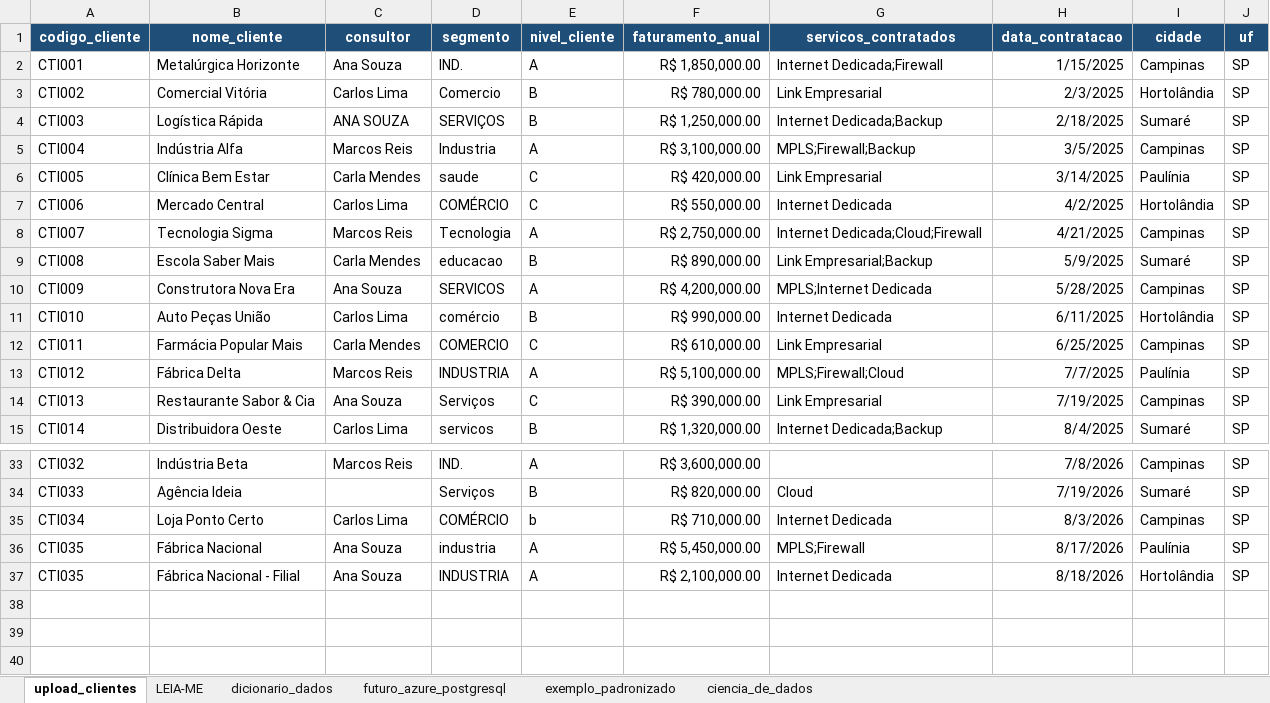
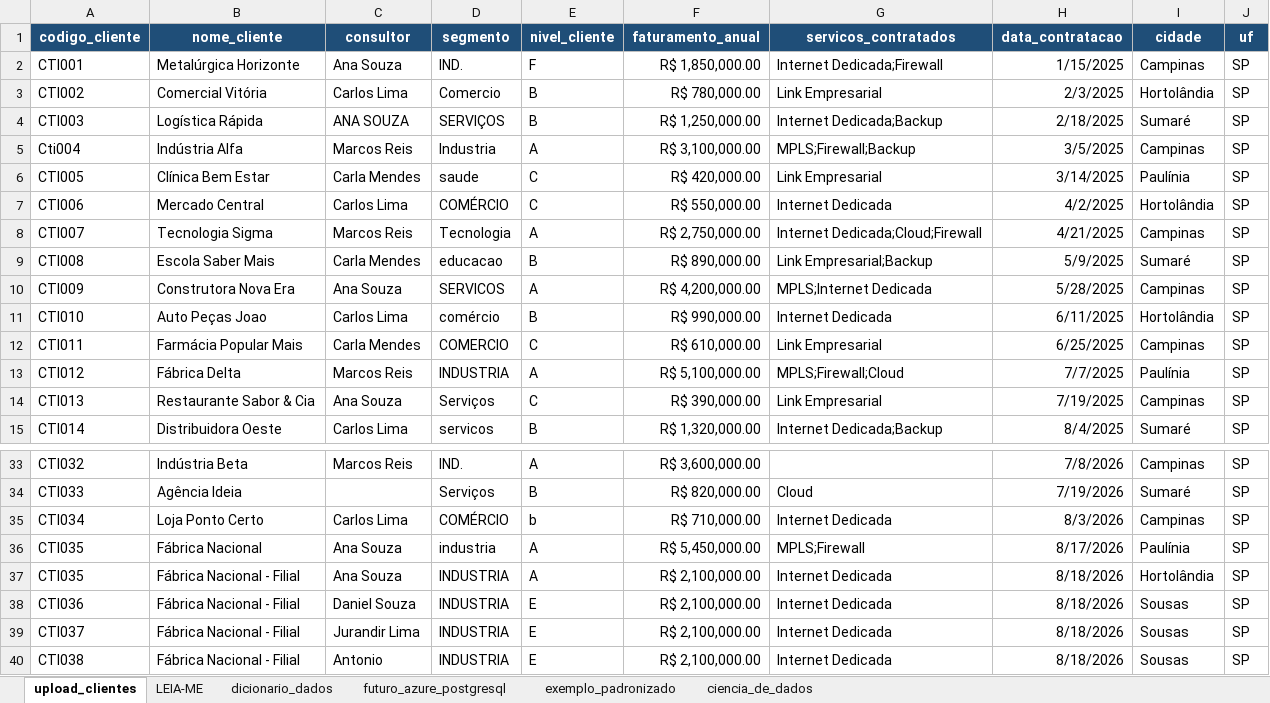
Before and after one commit to sqlalan/cti, an Excel workbook: FrontEnd/planilhas-exemplo/CTI_Insights_modelo_upload_aula.xlsx, sheet upload_clientes, drawn as a sheet; only a part is shown, gaps mark what is left out; values as stored, in another font and other column widths than the file's, no borders; table styles not drawn; the diff names each change by its address in the sheet, - before the commit and + after, or states it on an @@ line.

Commit message:
adota a planilha modelo nova (dados.xlsx)
Mesmo nome de arquivo para nao quebrar link nem referencia. O dicionario
de dados e identico ao da anterior -- nenhuma regra mudou, nenhuma coluna
nova; so os dados.

36 -> 39 linhas, 3 -> 8 reprovadas. O defeito novo e nivel invalido: "F"
na linha 2 e "E" nas linhas 38-40. Com isso "Dados fora do padrao" sai de
0 e o quadro do relatorio passa a exercitar quatro das cinco verificacoes
com dado real, nao so sintetico. Tambem entra "Cti004", codigo em caixa
mista que a padronizacao corrige.

Duas armadilhas documentadas no README:

- As celulas vazias sao AUSENTES, nao string vazia: ws['F32'] e undefined,
  nao { v: '' }. Por isso a obrigatoriedade nao pode ser decidida
  comparando com '' no tratamento.

- A aba LEIA-ME do arquivo promete "espacos extras" que NAO existem.
  Varredura celula a celula nas 39x10: nenhuma tem espaco nas pontas,
  dobrado ou nbsp. O contador marcando 0 e o resultado correto. Ela
  tambem nao menciona os niveis invalidos, que sao o defeito mais visivel.

```diff
--- a/FrontEnd/planilhas-exemplo/CTI_Insights_modelo_upload_aula.xlsx (sheet upload_clientes)
+++ b/FrontEnd/planilhas-exemplo/CTI_Insights_modelo_upload_aula.xlsx (sheet upload_clientes)
-E2 (nivel_cliente): A
+E2 (nivel_cliente): F
-A5 (codigo_cliente): CTI004
+A5 (codigo_cliente): Cti004
-B11 (nome_cliente): Auto Peças União
+B11 (nome_cliente): Auto Peças Joao
+row 38: CTI036 | Fábrica Nacional - Filial | Daniel Souza | INDUSTRIA | E | R$ 2,100,000.00 | Internet Dedicada | 8/18/2026 | Sousas | SP
+row 39: CTI037 | Fábrica Nacional - Filial | Jurandir Lima | INDUSTRIA | E | R$ 2,100,000.00 | Internet Dedicada | 8/18/2026 | Sousas | SP
+row 40: CTI038 | Fábrica Nacional - Filial | Antonio | INDUSTRIA | E | R$ 2,100,000.00 | Internet Dedicada | 8/18/2026 | Sousas | SP
```
Also changed, not shown: 1 other file.
